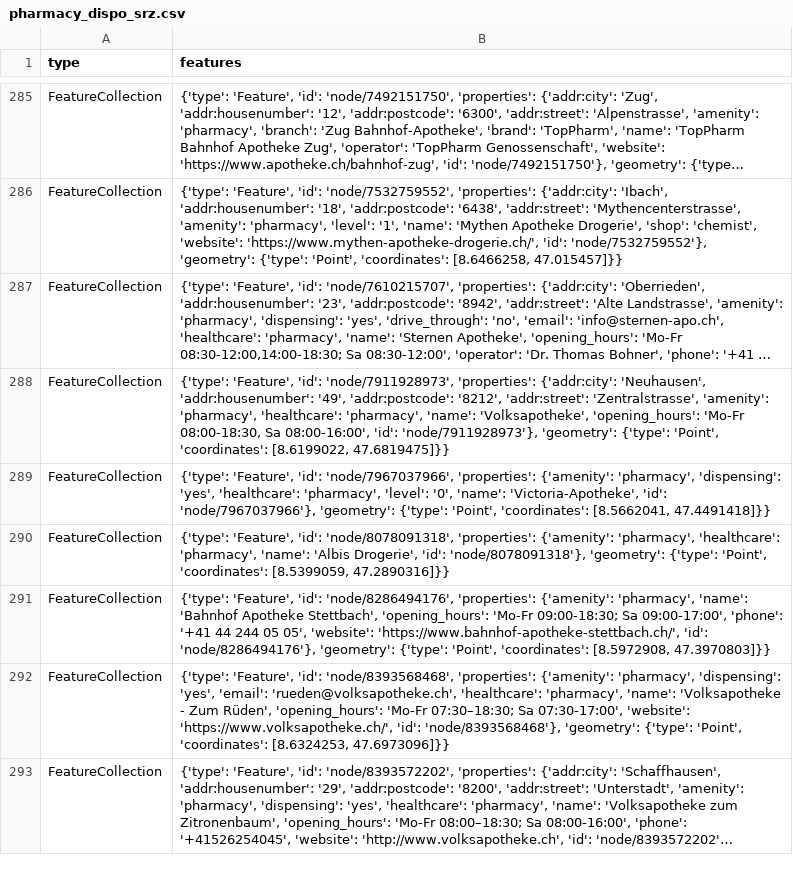
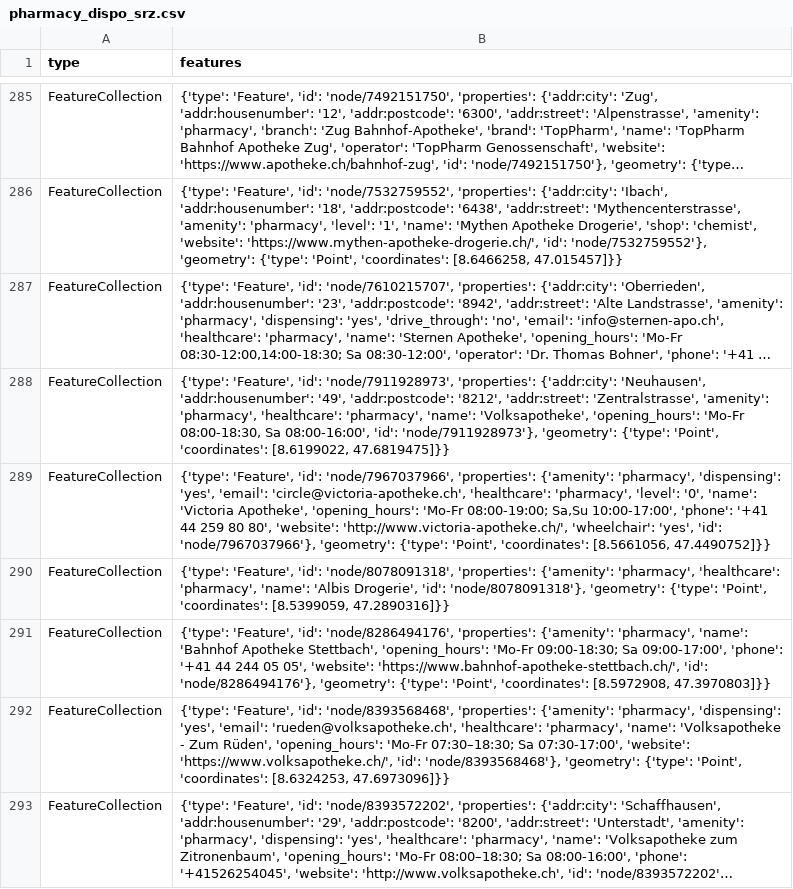
Before and after one commit to chnuessli/elz-data, a CSV file: data/csv/pharmacy/pharmacy_dispo_srz.csv, drawn as a sheet; only a part is shown, gaps mark what is left out; long unchanged cells end in …; the diff names each change by its address in the sheet, - before the commit and + after, or states it on an @@ line.

```diff
--- a/data/csv/pharmacy/pharmacy_dispo_srz.csv
+++ b/data/csv/pharmacy/pharmacy_dispo_srz.csv
-B289 (features): …'dispensing': 'yes', 'healthcare': 'pharmacy', 'level': '0', 'name': 'Victoria-Apotheke', 'id': 'node/7967037966'}, 'geometry': {'type': 'Point', 'coordinates': [8.5662041, 47.4491418]}}
+B289 (features): …'dispensing': 'yes', 'email': 'circle@victoria-apotheke.ch', 'healthcare': 'pharmacy', 'level': '0', 'name': 'Victoria Apotheke', 'opening_hours': 'Mo-Fr 08:00-19:00; Sa,Su 10:00-17:00', 'phone': '+41 44 259 80 80', 'website': 'http://www.victoria-apotheke.ch/', 'wheelchair': 'yes', 'id': 'node/7967037966'}, 'geometry': {'type': 'Point', 'coordinates': [8.5661056, 47.4490752]}}
```
Also changed, not shown: data/csv/childcare/childcare_dispo_srz.csv, data/csv/childcare/childcare_kt_zh.csv, 5 other files.
